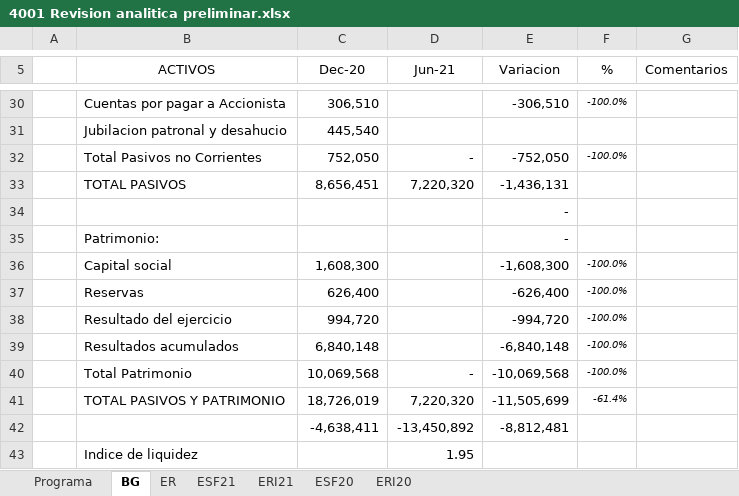
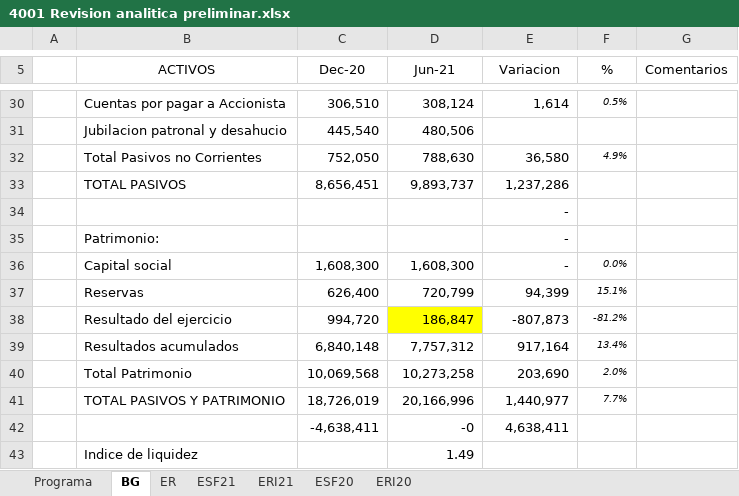
Before and after one commit to cesarleon911/Grafimpac, an Excel workbook: Fase I - Planeacion y Riesgos/4000 Riesgos/4001 Revision analitica preliminar.xlsx, sheet BG, drawn as a sheet; only a part is shown, gaps mark what is left out; values as stored, in another font and other column widths than the file's, no borders; removed rows and columns are numbered as before the commit, all else as after; the diff covers the shown part only; the diff names each change by its address in the sheet, - before the commit and + after, or states it on an @@ line.

```diff
--- a/Fase I - Planeacion y Riesgos/4000 Riesgos/4001 Revision analitica preliminar.xlsx (sheet BG)
+++ b/Fase I - Planeacion y Riesgos/4000 Riesgos/4001 Revision analitica preliminar.xlsx (sheet BG)
-D30 (Jun-21): (empty)
+D30 (Jun-21): 308,124
-E30 (Variacion): -306,510
+E30 (Variacion): 1,614
-F30 (%): -100.0%
+F30 (%): 0.5%
-D31 (Jun-21): (empty)
+D31 (Jun-21): 480,506
-D32 (Jun-21): -
+D32 (Jun-21): 788,630
-E32 (Variacion): -752,050
+E32 (Variacion): 36,580
-F32 (%): -100.0%
+F32 (%): 4.9%
-D33 (Jun-21): 7,220,320
+D33 (Jun-21): 9,893,737
-E33 (Variacion): -1,436,131
+E33 (Variacion): 1,237,286
-D36 (Jun-21): (empty)
+D36 (Jun-21): 1,608,300
-E36 (Variacion): -1,608,300
+E36 (Variacion): -
-F36 (%): -100.0%
+F36 (%): 0.0%
-D37 (Jun-21): (empty)
+D37 (Jun-21): 720,799
-E37 (Variacion): -626,400
+E37 (Variacion): 94,399
-F37 (%): -100.0%
+F37 (%): 15.1%
-D38 (Jun-21): (empty)
+D38 (Jun-21): 186,847
-D38 fill: none
+D38 fill: #FFFF00
-E38 (Variacion): -994,720
+E38 (Variacion): -807,873
-F38 (%): -100.0%
+F38 (%): -81.2%
-D39 (Jun-21): (empty)
+D39 (Jun-21): 7,757,312
-E39 (Variacion): -6,840,148
+E39 (Variacion): 917,164
-F39 (%): -100.0%
+F39 (%): 13.4%
-D40 (Jun-21): -
+D40 (Jun-21): 10,273,258
-E40 (Variacion): -10,069,568
+E40 (Variacion): 203,690
-F40 (%): -100.0%
+F40 (%): 2.0%
-D41 (Jun-21): 7,220,320
+D41 (Jun-21): 20,166,996
-E41 (Variacion): -11,505,699
+E41 (Variacion): 1,440,977
-F41 (%): -61.4%
+F41 (%): 7.7%
-row 42:  |  | -4,638,411 | -13,450,892 | -8,812,481
+row 42:  |  | -4,638,411 | -0 | 4,638,411
-D43 (Jun-21): 1.95
+D43 (Jun-21): 1.49
```
Also changed, not shown: 1 added row, 1 removed row, 34 edited cells and cell formats elsewhere in this sheet, sheet ERI20, sheet ERI21, sheet ER, sheet ESF21, formulas that keep their value, 8 other files.
